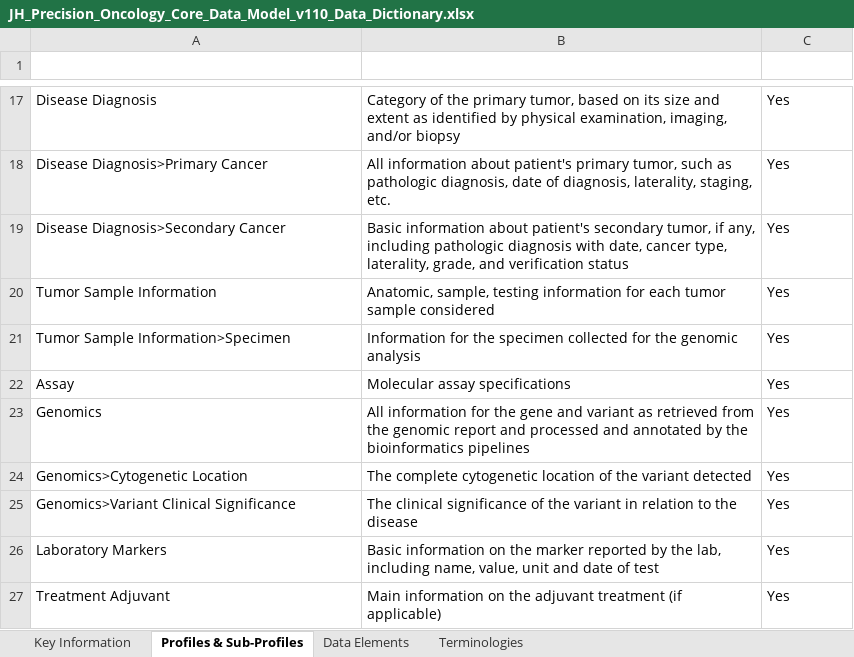
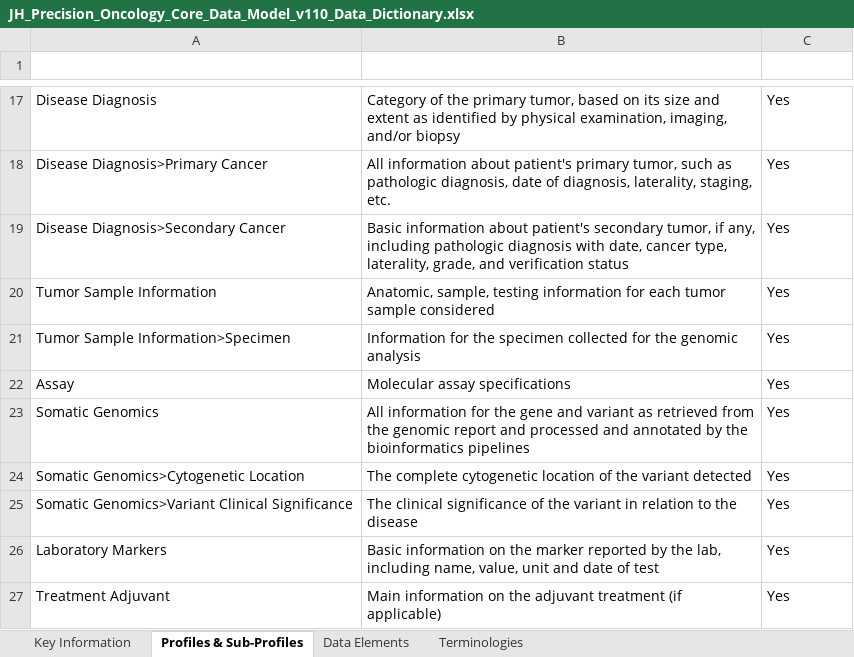
Before and after one commit to PrecisionOncology/Precision-DM-repo, an Excel workbook: JH_Precision_Oncology_Core_Data_Model_v110_Data_Dictionary.xlsx, sheet Profiles & Sub-Profiles, drawn as a sheet; only a part is shown, gaps mark what is left out; values as stored, in another font and other column widths than the file's, no borders; table styles not drawn; the diff names each change by its address in the sheet, - before the commit and + after, or states it on an @@ line.

```diff
--- a/JH_Precision_Oncology_Core_Data_Model_v110_Data_Dictionary.xlsx (sheet Profiles & Sub-Profiles)
+++ b/JH_Precision_Oncology_Core_Data_Model_v110_Data_Dictionary.xlsx (sheet Profiles & Sub-Profiles)
-A23 (Profile (or Sub-Profile) Name): Genomics
+A23 (Profile (or Sub-Profile) Name): Somatic Genomics
-A24 (Profile (or Sub-Profile) Name): Genomics>Cytogenetic Location
+A24 (Profile (or Sub-Profile) Name): Somatic Genomics>Cytogenetic Location
-A25 (Profile (or Sub-Profile) Name): Genomics>Variant Clinical Significance
+A25 (Profile (or Sub-Profile) Name): Somatic Genomics>Variant Clinical Significance
```
Also changed, not shown: sheet Data Elements, sheet Terminologies.
